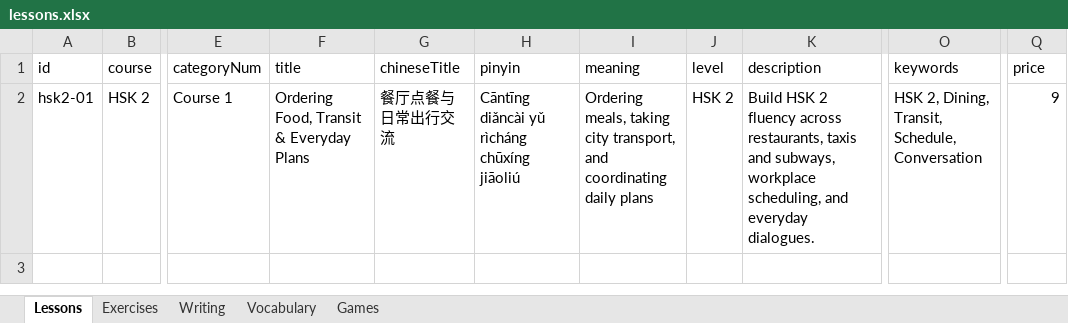
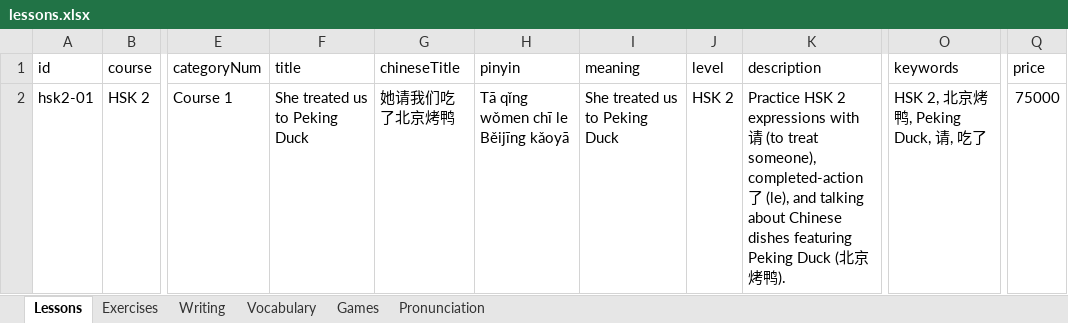
Before and after one commit to suyi-kyaw/edu-learning-hub, an Excel workbook: data/lessons.xlsx, sheet Lessons, drawn as a sheet; only a part is shown, gaps mark what is left out; values as stored, in another font and other column widths than the file's, no borders; the diff names each change by its address in the sheet, - before the commit and + after, or states it on an @@ line.

Commit message:
feat: implement backend workbook synchronization
Add API sync functionality for lesson data, include bearer token authentication, update lesson schemas to support new course fields, and expand lesson data structure.

```diff
--- a/data/lessons.xlsx (sheet Lessons)
+++ b/data/lessons.xlsx (sheet Lessons)
+sheet tab: Pronunciation
-F2 (title): Ordering Food, Transit & Everyday Plans
+F2 (title): She treated us to Peking Duck
-G2 (chineseTitle): 餐厅点餐与日常出行交流
+G2 (chineseTitle): 她请我们吃了北京烤鸭
-H2 (pinyin): Cāntīng diǎncài yǔ rìcháng chūxíng jiāoliú
+H2 (pinyin): Tā qǐng wǒmen chī le Běijīng kǎoyā
-I2 (meaning): Ordering meals, taking city transport, and coordinating daily plans
+I2 (meaning): She treated us to Peking Duck
-K2 (description): Build HSK 2 fluency across restaurants, taxis and subways, workplace scheduling, and everyday dialogues.
+K2 (description): Practice HSK 2 expressions with 请 (to treat someone), completed-action 了 (le), and talking about Chinese dishes featuring Peking Duck (北京烤鸭).
-O2 (keywords): HSK 2, Dining, Transit, Schedule, Conversation
+O2 (keywords): HSK 2, 北京烤鸭, Peking Duck, 请, 吃了
-Q2 (price): 9
+Q2 (price): 75000
```
Also changed, not shown: sheet Exercises, sheet Vocabulary, sheet Writing, 16 other files.
